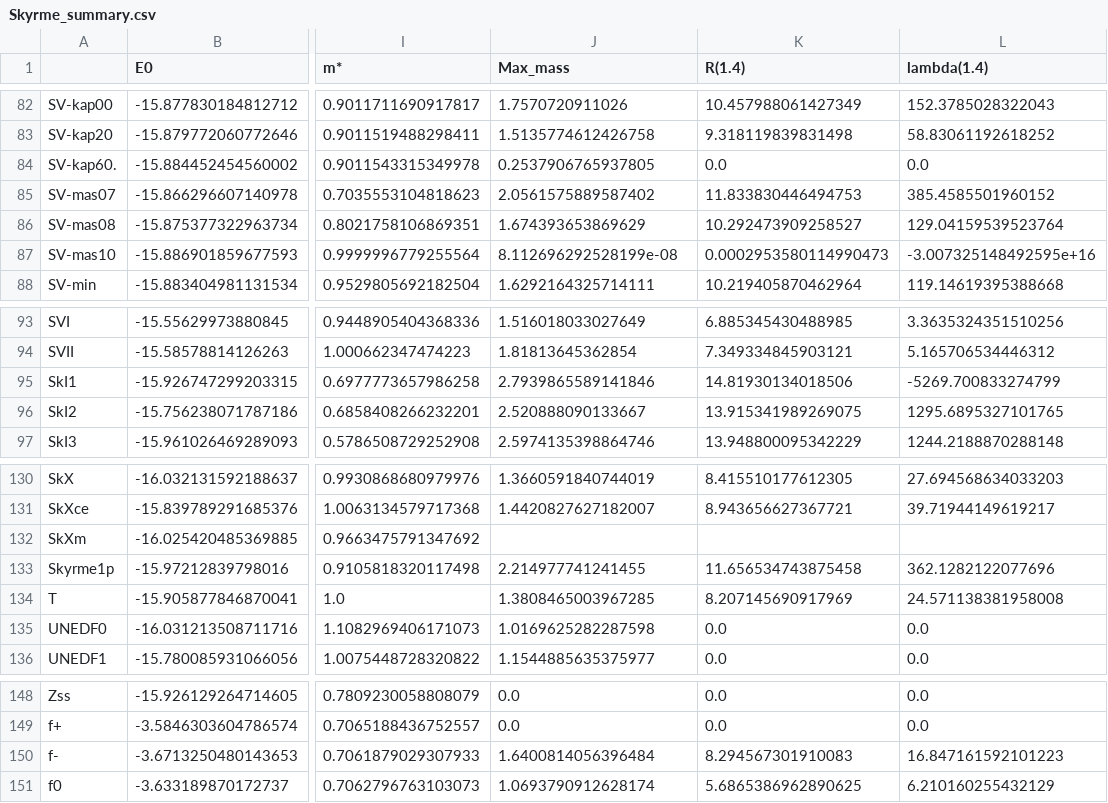
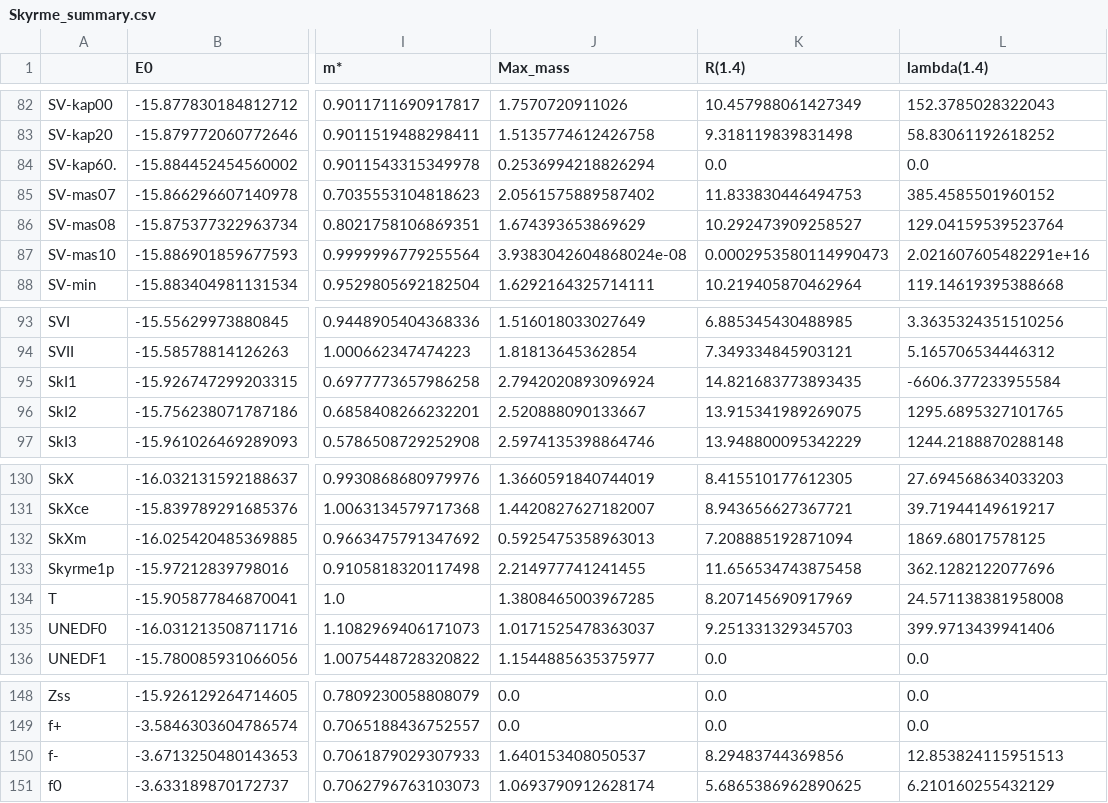
Before and after one commit to nscl-hira/TidalPolarizabilityPublic, a CSV file: Results/Skyrme_summary.csv, drawn as a sheet; only a part is shown, gaps mark what is left out; the diff covers the shown part only; the diff names each change by its address in the sheet, - before the commit and + after, or states it on an @@ line.

```diff
--- a/Results/Skyrme_summary.csv
+++ b/Results/Skyrme_summary.csv
-J84 (Max_mass): 0.2537906765937805
+J84 (Max_mass): 0.2536994218826294
-J87 (Max_mass): 8.112696292528199e-08
+J87 (Max_mass): 3.9383042604868024e-08
-L87 (lambda(1.4)): -3.007325148492595e+16
+L87 (lambda(1.4)): 2.021607605482291e+16
-J95 (Max_mass): 2.7939865589141846
+J95 (Max_mass): 2.7942020893096924
-K95 (R(1.4)): 14.81930134018506
+K95 (R(1.4)): 14.821683773893435
-L95 (lambda(1.4)): -5269.700833274799
+L95 (lambda(1.4)): -6606.377233955584
-J132 (Max_mass): (empty)
+J132 (Max_mass): 0.5925475358963013
-K132 (R(1.4)): (empty)
+K132 (R(1.4)): 7.208885192871094
-L132 (lambda(1.4)): (empty)
+L132 (lambda(1.4)): 1869.68017578125
-J135 (Max_mass): 1.0169625282287598
+J135 (Max_mass): 1.0171525478363037
-K135 (R(1.4)): 0.0
+K135 (R(1.4)): 9.251331329345703
-L135 (lambda(1.4)): 0.0
+L135 (lambda(1.4)): 399.9713439941406
-J150 (Max_mass): 1.6400814056396484
+J150 (Max_mass): 1.640153408050537
-K150 (R(1.4)): 8.294567301910083
+K150 (R(1.4)): 8.29483744369856
-L150 (lambda(1.4)): 16.847161592101223
+L150 (lambda(1.4)): 12.853824115951513
```
Also changed, not shown: 62 edited cells elsewhere in this file, 6 other files.
